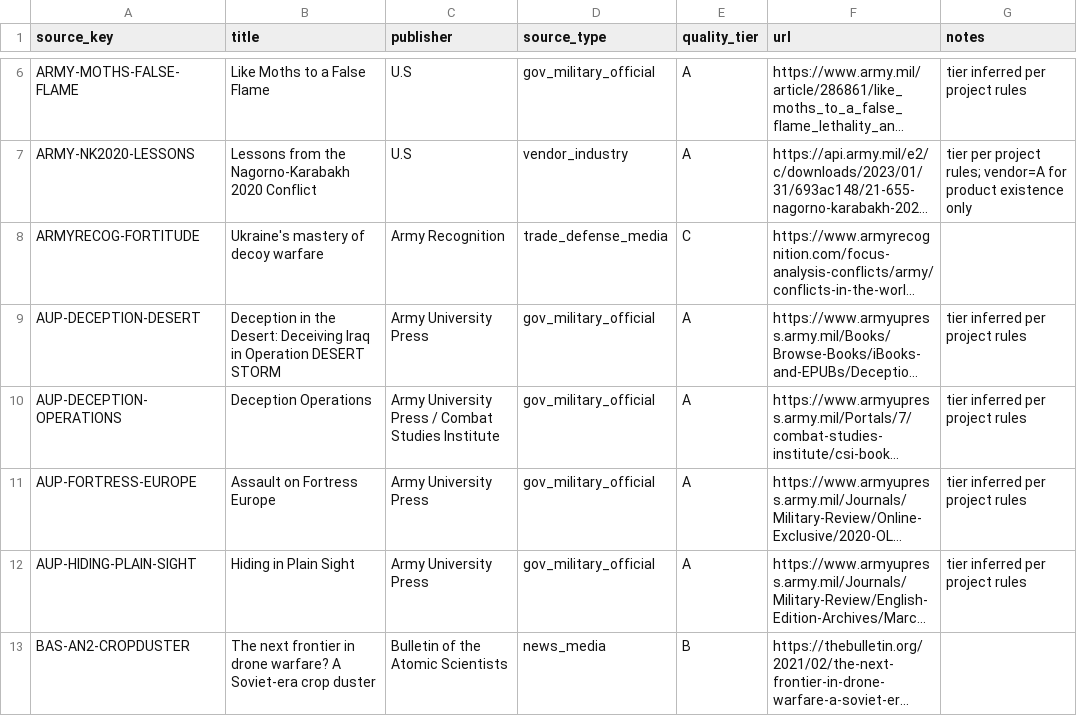
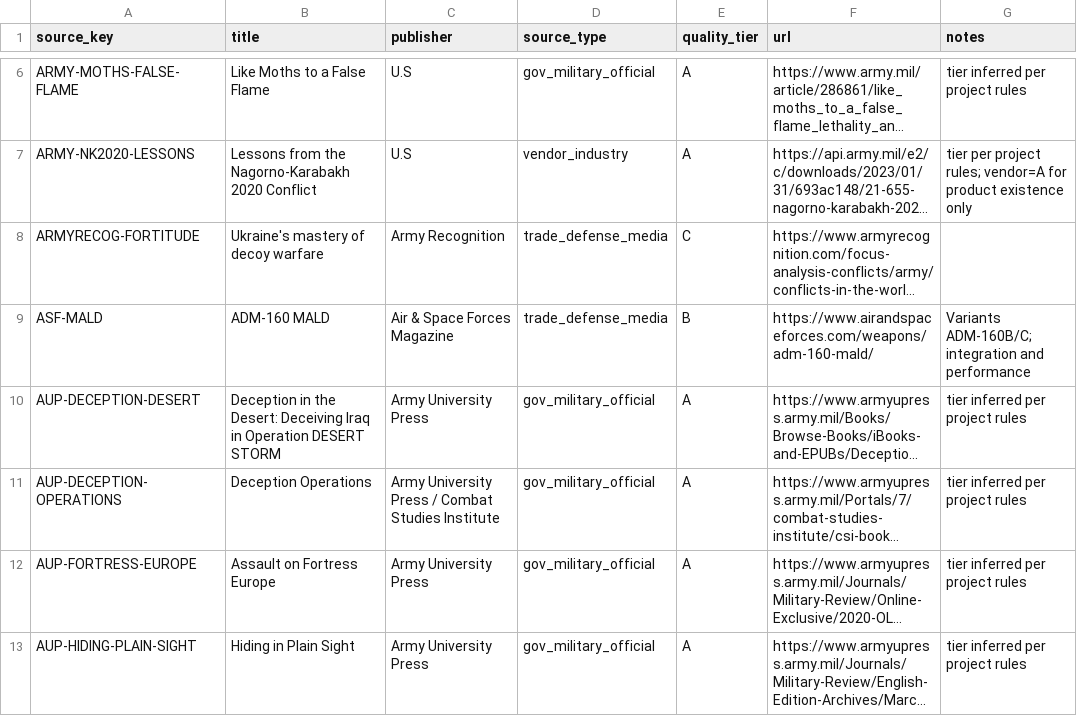
Before and after one commit to MichaelCSHN/awesome-decoys, a CSV file: data/sources.csv, drawn as a sheet; only a part is shown, gaps mark what is left out; the shorter side is filled out with more unchanged rows; long unchanged cells end in …; the diff covers the shown part only; the diff names each change by its address in the sheet, - before the commit and + after, or states it on an @@ line.

```diff
--- a/data/sources.csv
+++ b/data/sources.csv
+row 9: ASF-MALD | ADM-160 MALD | Air & Space Forces Magazine | trade_defense_media | B | https://www.airandspaceforces.com/weapons/adm-160-mald/ | Variants ADM-160B/C; integration and performance
```
Also changed, not shown: 17 added rows elsewhere in this file, 5 other files.
